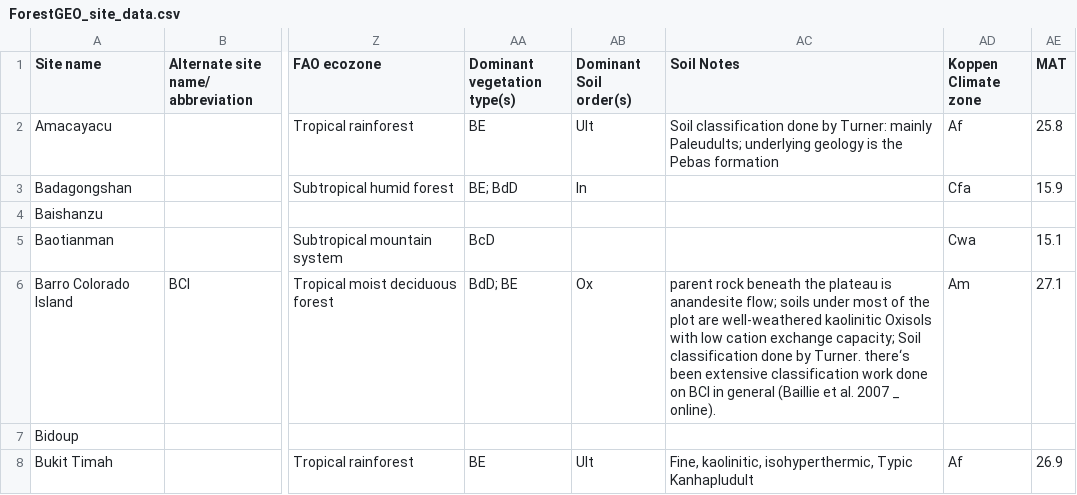
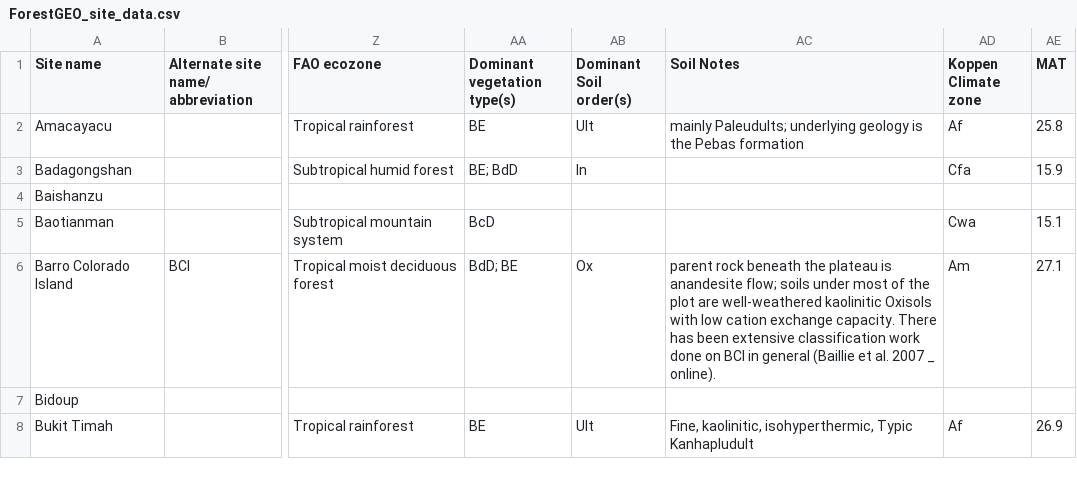
Before and after one commit to forestgeo/Site-Data, a CSV file: ForestGEO_site_data.csv, drawn as a sheet; only a part is shown, gaps mark what is left out; the diff covers the shown part only; the diff names each change by its address in the sheet, - before the commit and + after, or states it on an @@ line.

```diff
--- a/ForestGEO_site_data.csv
+++ b/ForestGEO_site_data.csv
-AC2 (Soil Notes): Soil classification done by Turner: mainly Paleudults;…
+AC2 (Soil Notes): mainly Paleudults;…
-AC6 (Soil Notes): …cation exchange capacity; Soil classification done by Turner. there‘s been extensive…
+AC6 (Soil Notes): …cation exchange capacity. There has been extensive…
```
Also changed, not shown: 14 edited cells elsewhere in this file.
